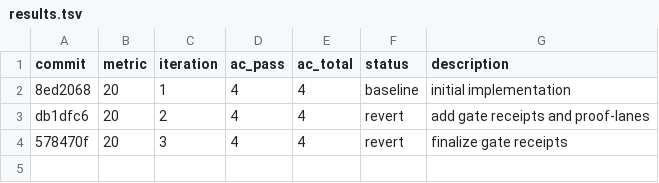
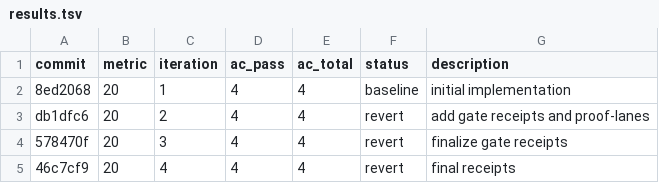
Before and after one commit to joeyen-atscale/mqo-demo, a TSV file: mqo-concept-graph/target/autobuilder/results.tsv, drawn as a sheet; the diff names each change by its address in the sheet, - before the commit and + after, or states it on an @@ line.

Commit message:
autobuilder: finalize all gate receipts for mqo-concept-graph (8/8 core pass)

```diff
--- a/mqo-concept-graph/target/autobuilder/results.tsv
+++ b/mqo-concept-graph/target/autobuilder/results.tsv
+row 5: 46c7cf9 | 20 | 4 | 4 | 4 | revert | final receipts
```
Also changed, not shown: 11 other files.
